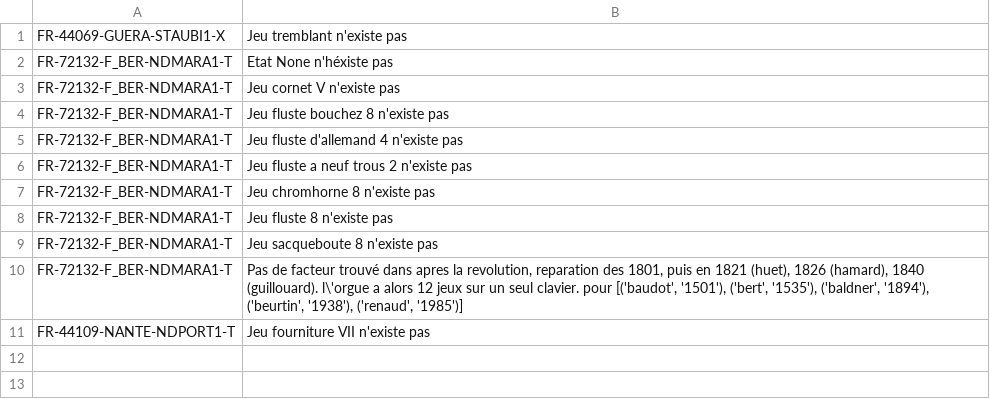
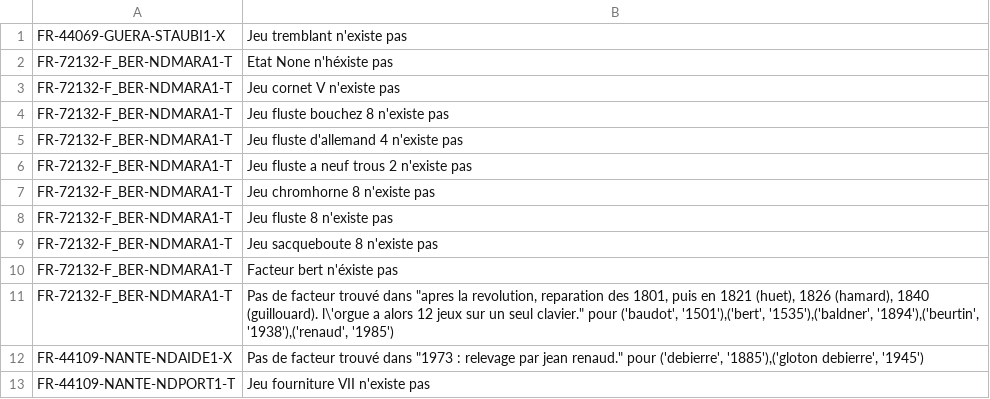
Before and after one commit to patou/paillasse, a CSV file: paysdelaloire/csv/log.csv, drawn as a sheet.

Commit message:
join facteurs

```diff
--- a/paysdelaloire/csv/log.csv
+++ b/paysdelaloire/csv/log.csv
@@ -9,3 +9,5 @@ FR-72132-F_BER-NDMARA1-T,Jeu fluste 8 n'existe pas
 FR-72132-F_BER-NDMARA1-T,Jeu sacqueboute 8 n'existe pas
-FR-72132-F_BER-NDMARA1-T,"Pas de facteur trouvé dans apres la revolution, reparation des 1801, puis en 1821 (huet), 1826 (hamard), 1840 (guillouard). l\'orgue a alors 12 jeux sur un seul clavier. pour [('baudot', '1501'), ('bert', '1535'), ('baldner', '1894'), ('beurtin', '1938'), ('renaud', '1985')]"
+FR-72132-F_BER-NDMARA1-T,Facteur bert n'éxiste pas
+FR-72132-F_BER-NDMARA1-T,"Pas de facteur trouvé dans ""apres la revolution, reparation des 1801, puis en 1821 (huet), 1826 (hamard), 1840 (guillouard). l\'orgue a alors 12 jeux sur un seul clavier."" pour ('baudot', '1501'),('bert', '1535'),('baldner', '1894'),('beurtin', '1938'),('renaud', '1985')"
+FR-44109-NANTE-NDAIDE1-X,"Pas de facteur trouvé dans ""1973 : relevage par jean renaud."" pour ('debierre', '1885'),('gloton debierre', '1945')"
 FR-44109-NANTE-NDPORT1-T,Jeu fourniture VII n'existe pas
```
Also changed, not shown: paysdelaloire/csv/jeux.csv, 8 other files.
